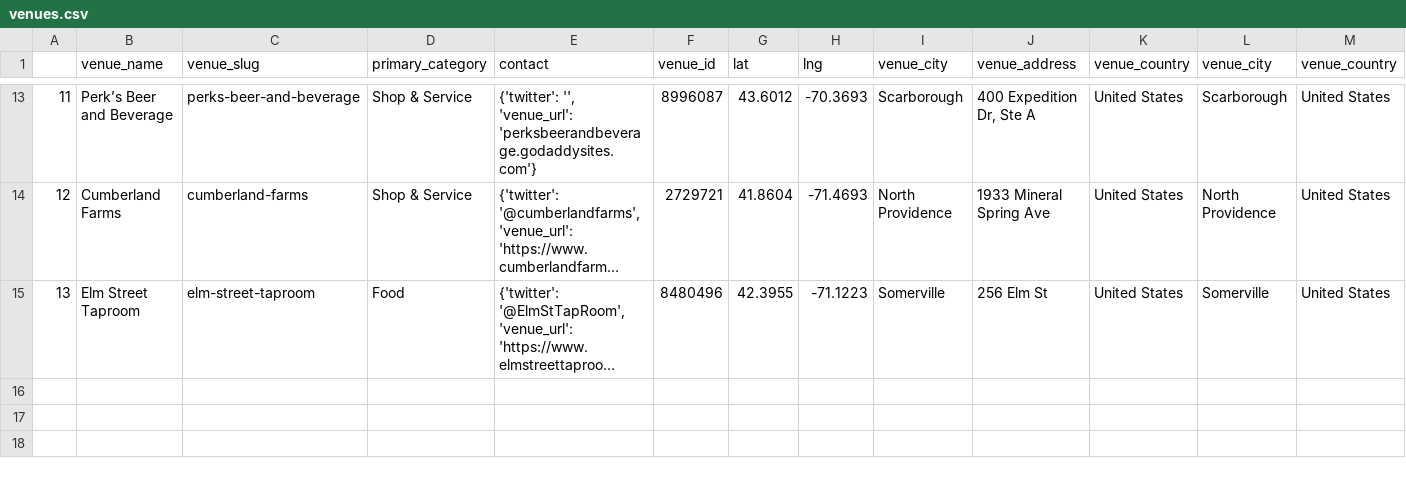
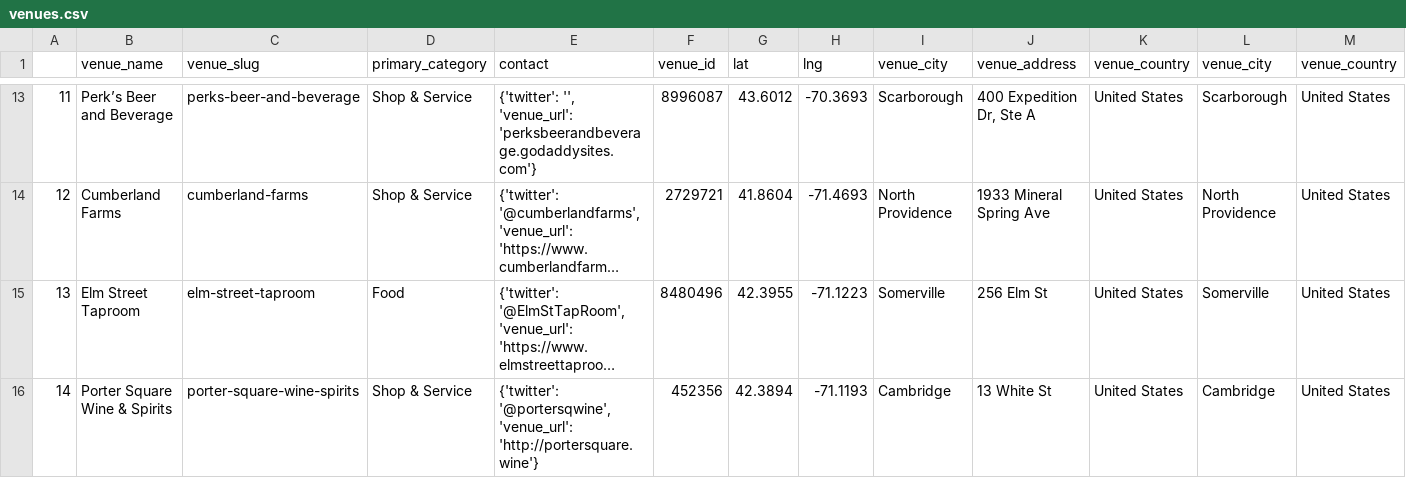
Before and after one commit to fab-rems/fab-beer.github.io, a CSV file: _data/venues.csv, drawn as a sheet; only a part is shown, gaps mark what is left out; long unchanged cells end in …; rows hold the shown columns only; the diff names each change by its address in the sheet, - before the commit and + after, or states it on an @@ line.

```diff
--- a/_data/venues.csv
+++ b/_data/venues.csv
+row 16: 14 | Porter Square Wine & Spirits | porter-square-wine-spirits | Shop & Service | {'twitter': '@portersqwine', 'venue_url': 'http://portersquare.wine'} | 452356 | 42.3894 | -71.1193 | Cambridge | 13 White St | United States | Cambridge | United States
```
Also changed, not shown: _data/venue_beers.csv, 1 other file.
